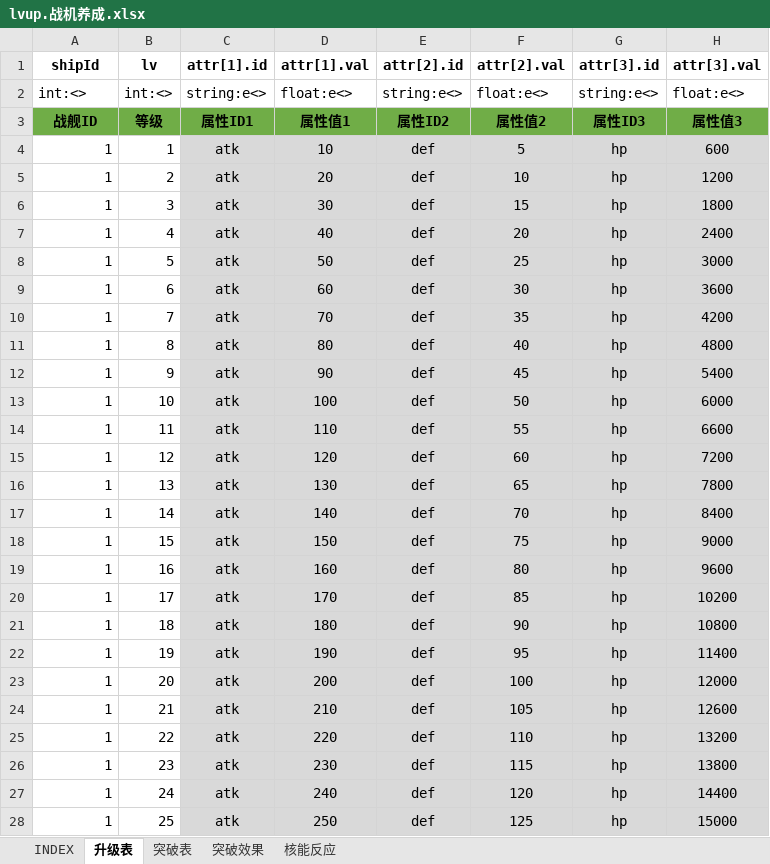
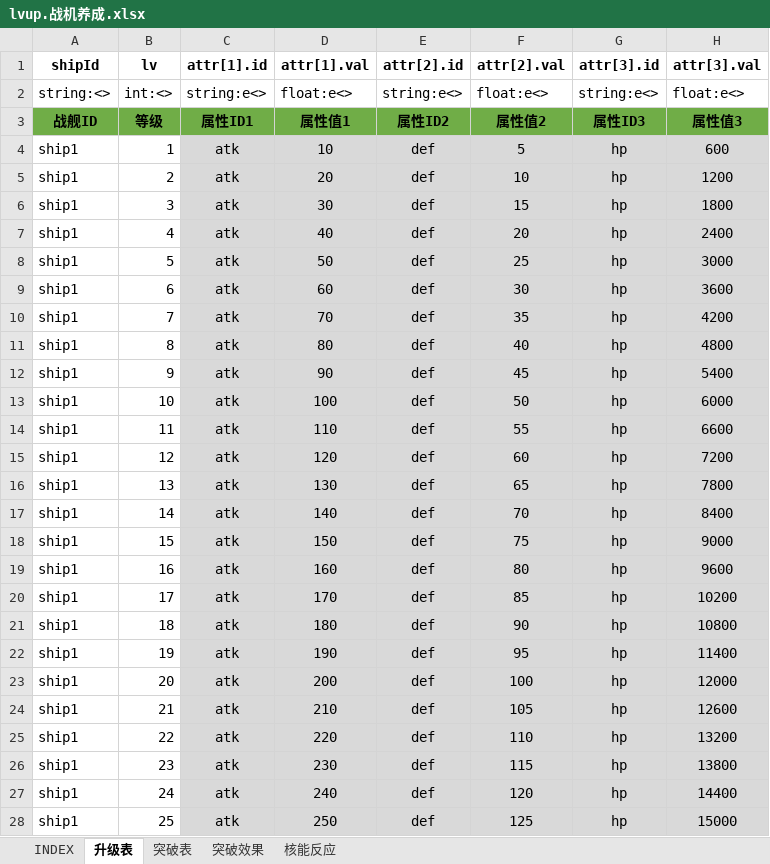
Before and after one commit to hataksumo/UIDesigner, an Excel workbook: Excel/lvup.战机养成.xlsx, sheet 升级表, drawn as a sheet; only a part is shown; values as stored, in another font and other column widths than the file's, no borders; the diff covers the shown part only; the diff names each change by its address in the sheet, - before the commit and + after, or states it on an @@ line.

```diff
--- a/Excel/lvup.战机养成.xlsx (sheet 升级表)
+++ b/Excel/lvup.战机养成.xlsx (sheet 升级表)
-A2 (shipId): int:<>
+A2 (shipId): string:<>
-A4:A28 (shipId): 1
+A4:A28 (shipId): ship1
```
Also changed, not shown: 425 edited cells elsewhere in this sheet, sheet INDEX, Excel/attr.属性.xlsx, 9 other files.
